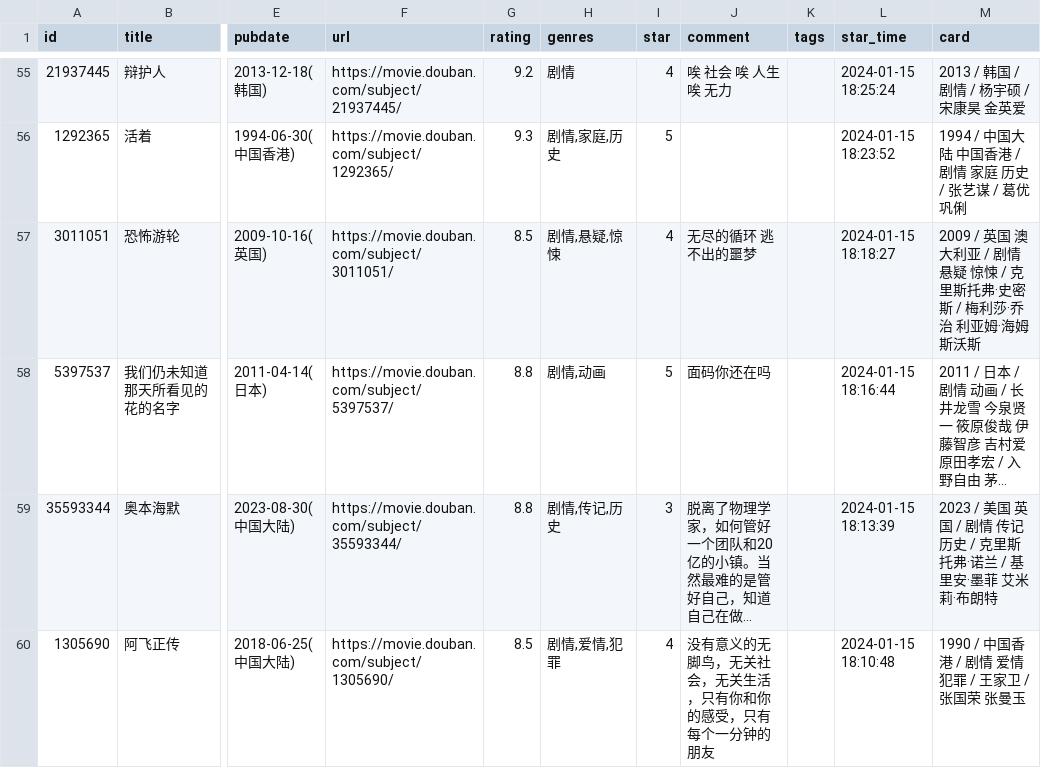
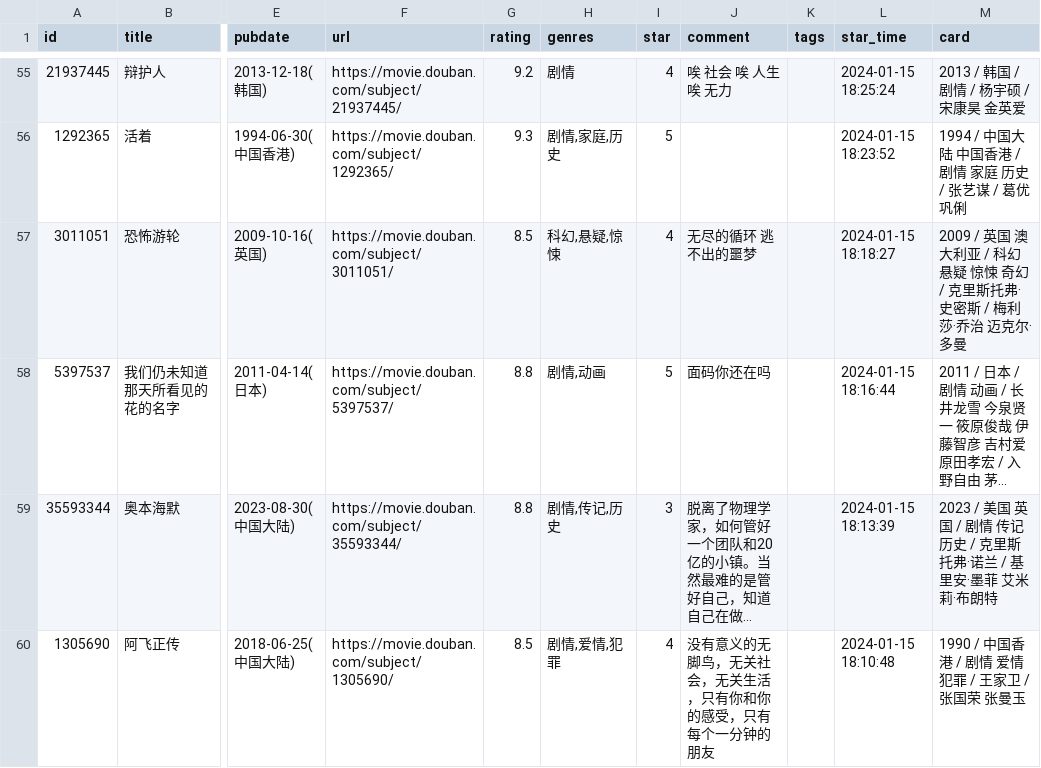
Before and after one commit to BachWV/gh-action-movie, a CSV file: movie.csv, drawn as a sheet; only a part is shown, gaps mark what is left out; long unchanged cells end in …; the diff names each change by its address in the sheet, - before the commit and + after, or states it on an @@ line.

Commit message:
update douban

```diff
--- a/movie.csv
+++ b/movie.csv
-H57 (genres): 剧情,悬疑,惊悚
+H57 (genres): 科幻,悬疑,惊悚
-M57 (card): …利亚 / 剧情 悬疑 惊悚 / 克里斯托弗·史密斯 / 梅利莎·乔治 利亚姆·海姆斯沃斯
+M57 (card): …利亚 / 科幻 悬疑 惊悚 奇幻 / 克里斯托弗·史密斯 / 梅利莎·乔治 迈克尔·多曼
```
